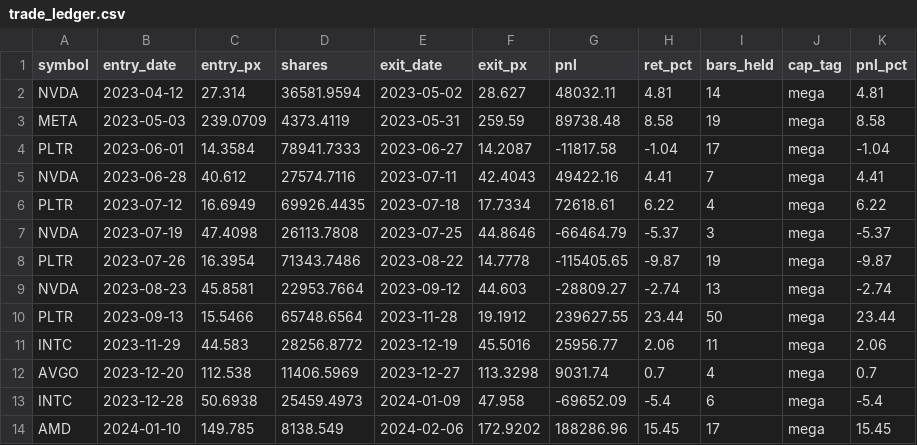
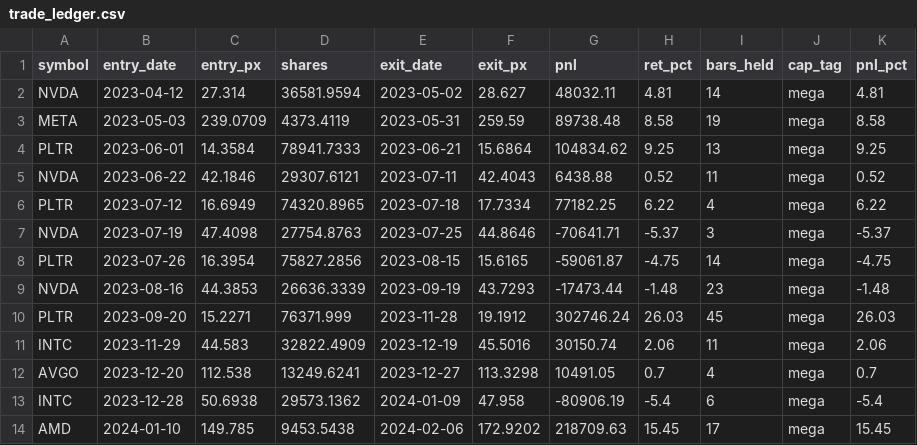
Before and after one commit to Manikanta-Reddy-Pasala/StockExperimentUS, a CSV file: exports/models/momentum_sp100/trade_ledger.csv, drawn as a sheet; only a part is shown; the diff covers the shown part only.

```diff
--- a/exports/models/momentum_sp100/trade_ledger.csv
+++ b/exports/models/momentum_sp100/trade_ledger.csv
@@ -3,12 +3,12 @@ NVDA,2023-04-12,27.314,36581.9594,2023-05-02,28.627,48032.11,4.81,14,mega,4.81
 META,2023-05-03,239.0709,4373.4119,2023-05-31,259.59,89738.48,8.58,19,mega,8.58
-PLTR,2023-06-01,14.3584,78941.7333,2023-06-27,14.2087,-11817.58,-1.04,17,mega,-1.04
-NVDA,2023-06-28,40.612,27574.7116,2023-07-11,42.4043,49422.16,4.41,7,mega,4.41
-PLTR,2023-07-12,16.6949,69926.4435,2023-07-18,17.7334,72618.61,6.22,4,mega,6.22
-NVDA,2023-07-19,47.4098,26113.7808,2023-07-25,44.8646,-66464.79,-5.37,3,mega,-5.37
-PLTR,2023-07-26,16.3954,71343.7486,2023-08-22,14.7778,-115405.65,-9.87,19,mega,-9.87
-NVDA,2023-08-23,45.8581,22953.7664,2023-09-12,44.603,-28809.27,-2.74,13,mega,-2.74
-PLTR,2023-09-13,15.5466,65748.6564,2023-11-28,19.1912,239627.55,23.44,50,mega,23.44
-INTC,2023-11-29,44.583,28256.8772,2023-12-19,45.5016,25956.77,2.06,11,mega,2.06
-AVGO,2023-12-20,112.538,11406.5969,2023-12-27,113.3298,9031.74,0.7,4,mega,0.7
-INTC,2023-12-28,50.6938,25459.4973,2024-01-09,47.958,-69652.09,-5.4,6,mega,-5.4
-AMD,2024-01-10,149.785,8138.549,2024-02-06,172.9202,188286.96,15.45,17,mega,15.45
+PLTR,2023-06-01,14.3584,78941.7333,2023-06-21,15.6864,104834.62,9.25,13,mega,9.25
+NVDA,2023-06-22,42.1846,29307.6121,2023-07-11,42.4043,6438.88,0.52,11,mega,0.52
+PLTR,2023-07-12,16.6949,74320.8965,2023-07-18,17.7334,77182.25,6.22,4,mega,6.22
+NVDA,2023-07-19,47.4098,27754.8763,2023-07-25,44.8646,-70641.71,-5.37,3,mega,-5.37
+PLTR,2023-07-26,16.3954,75827.2856,2023-08-15,15.6165,-59061.87,-4.75,14,mega,-4.75
+NVDA,2023-08-16,44.3853,26636.3339,2023-09-19,43.7293,-17473.44,-1.48,23,mega,-1.48
+PLTR,2023-09-20,15.2271,76371.999,2023-11-28,19.1912,302746.24,26.03,45,mega,26.03
+INTC,2023-11-29,44.583,32822.4909,2023-12-19,45.5016,30150.74,2.06,11,mega,2.06
+AVGO,2023-12-20,112.538,13249.6241,2023-12-27,113.3298,10491.05,0.7,4,mega,0.7
+INTC,2023-12-28,50.6938,29573.1362,2024-01-09,47.958,-80906.19,-5.4,6,mega,-5.4
+AMD,2024-01-10,149.785,9453.5438,2024-02-06,172.9202,218709.63,15.45,17,mega,15.45
```
Also changed, not shown: 35 edited cells elsewhere in this file, exports/models/momentum_sp100/equity_curve.csv, exports/models/retest_sp500/trade_ledger.csv, 17 other files.
